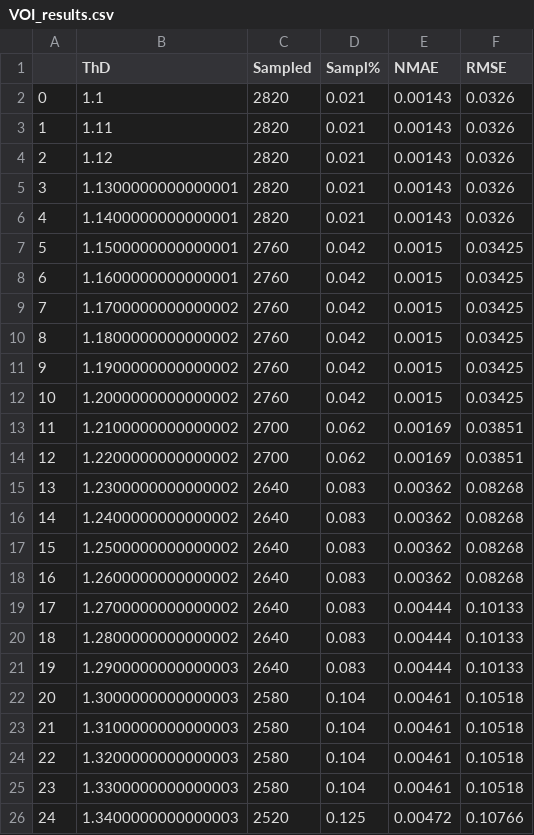
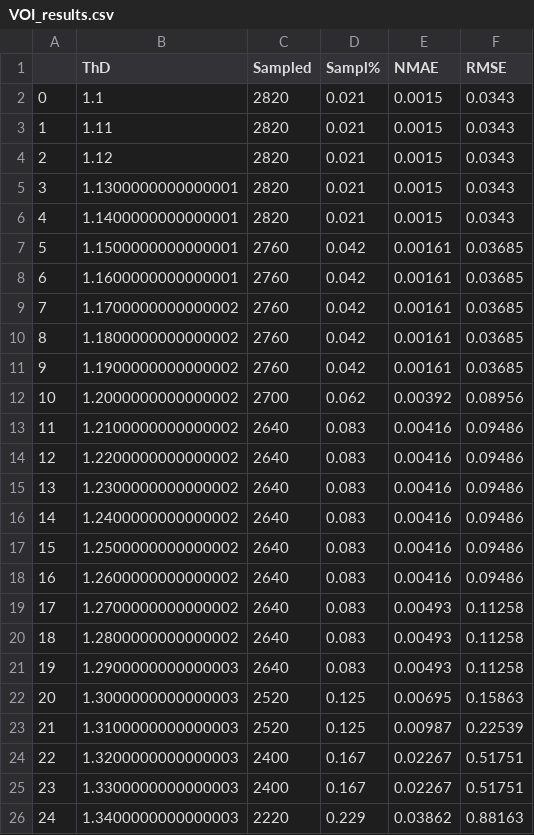
Before and after one commit to Faiga91/paper-4, a CSV file: Results/VOI_results.csv, drawn as a sheet; only a part is shown; the diff covers the shown part only.

Commit message:
Fix the sampling function

```diff
--- a/Results/VOI_results.csv
+++ b/Results/VOI_results.csv
@@ -1,26 +1,26 @@
 ,ThD,Sampled,Sampl%,NMAE,RMSE
-0,1.1,2820,0.021,0.00143,0.0326
-1,1.11,2820,0.021,0.00143,0.0326
-2,1.12,2820,0.021,0.00143,0.0326
-3,1.1300000000000001,2820,0.021,0.00143,0.0326
-4,1.1400000000000001,2820,0.021,0.00143,0.0326
-5,1.1500000000000001,2760,0.042,0.0015,0.03425
-6,1.1600000000000001,2760,0.042,0.0015,0.03425
-7,1.1700000000000002,2760,0.042,0.0015,0.03425
-8,1.1800000000000002,2760,0.042,0.0015,0.03425
-9,1.1900000000000002,2760,0.042,0.0015,0.03425
-10,1.2000000000000002,2760,0.042,0.0015,0.03425
-11,1.2100000000000002,2700,0.062,0.00169,0.03851
-12,1.2200000000000002,2700,0.062,0.00169,0.03851
-13,1.2300000000000002,2640,0.083,0.00362,0.08268
-14,1.2400000000000002,2640,0.083,0.00362,0.08268
-15,1.2500000000000002,2640,0.083,0.00362,0.08268
-16,1.2600000000000002,2640,0.083,0.00362,0.08268
-17,1.2700000000000002,2640,0.083,0.00444,0.10133
-18,1.2800000000000002,2640,0.083,0.00444,0.10133
-19,1.2900000000000003,2640,0.083,0.00444,0.10133
-20,1.3000000000000003,2580,0.104,0.00461,0.10518
-21,1.3100000000000003,2580,0.104,0.00461,0.10518
-22,1.3200000000000003,2580,0.104,0.00461,0.10518
-23,1.3300000000000003,2580,0.104,0.00461,0.10518
-24,1.3400000000000003,2520,0.125,0.00472,0.10766
+0,1.1,2820,0.021,0.0015,0.0343
+1,1.11,2820,0.021,0.0015,0.0343
+2,1.12,2820,0.021,0.0015,0.0343
+3,1.1300000000000001,2820,0.021,0.0015,0.0343
+4,1.1400000000000001,2820,0.021,0.0015,0.0343
+5,1.1500000000000001,2760,0.042,0.00161,0.03685
+6,1.1600000000000001,2760,0.042,0.00161,0.03685
+7,1.1700000000000002,2760,0.042,0.00161,0.03685
+8,1.1800000000000002,2760,0.042,0.00161,0.03685
+9,1.1900000000000002,2760,0.042,0.00161,0.03685
+10,1.2000000000000002,2700,0.062,0.00392,0.08956
+11,1.2100000000000002,2640,0.083,0.00416,0.09486
+12,1.2200000000000002,2640,0.083,0.00416,0.09486
+13,1.2300000000000002,2640,0.083,0.00416,0.09486
+14,1.2400000000000002,2640,0.083,0.00416,0.09486
+15,1.2500000000000002,2640,0.083,0.00416,0.09486
+16,1.2600000000000002,2640,0.083,0.00416,0.09486
+17,1.2700000000000002,2640,0.083,0.00493,0.11258
+18,1.2800000000000002,2640,0.083,0.00493,0.11258
+19,1.2900000000000003,2640,0.083,0.00493,0.11258
+20,1.3000000000000003,2520,0.125,0.00695,0.15863
+21,1.3100000000000003,2520,0.125,0.00987,0.22539
+22,1.3200000000000003,2400,0.167,0.02267,0.51751
+23,1.3300000000000003,2400,0.167,0.02267,0.51751
+24,1.3400000000000003,2220,0.229,0.03862,0.88163
```
Also changed, not shown: 28 edited cells elsewhere in this file, 8 other files.
